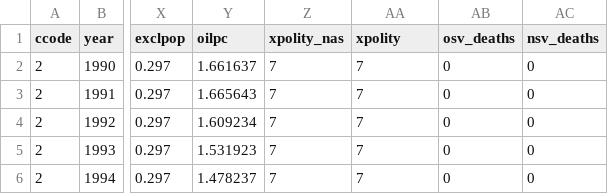
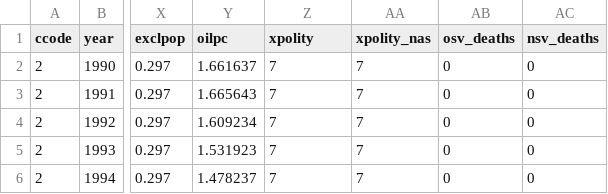
Before and after one commit to zmjones/mvpv, a CSV file: data/1990_2008_rep.csv, drawn as a sheet; only a part is shown, gaps mark what is left out; the diff names each change by its address in the sheet, - before the commit and + after, or states it on an @@ line.

Commit message:
estimation rewrite for predictive comparison
 - better use of global variables for outcomes
 - single estimation function with switches for hold_out and
   predictions, and covariate use
 - data update from xpolity/xpolity_nas flip bug

```diff
--- a/data/1990_2008_rep.csv
+++ b/data/1990_2008_rep.csv
-Z1: xpolity_nas
+Z1: xpolity
-AA1: xpolity
+AA1: xpolity_nas
```
Also changed, not shown: data/dropped_obs_1970.csv, data/dropped_obs_1990.csv, 4 other files.
